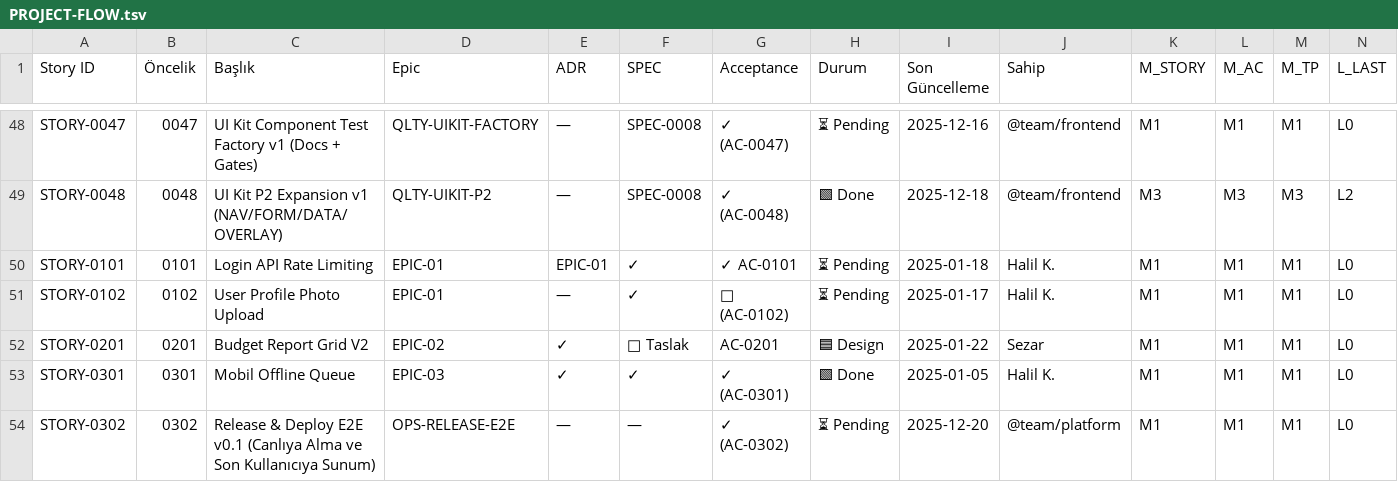
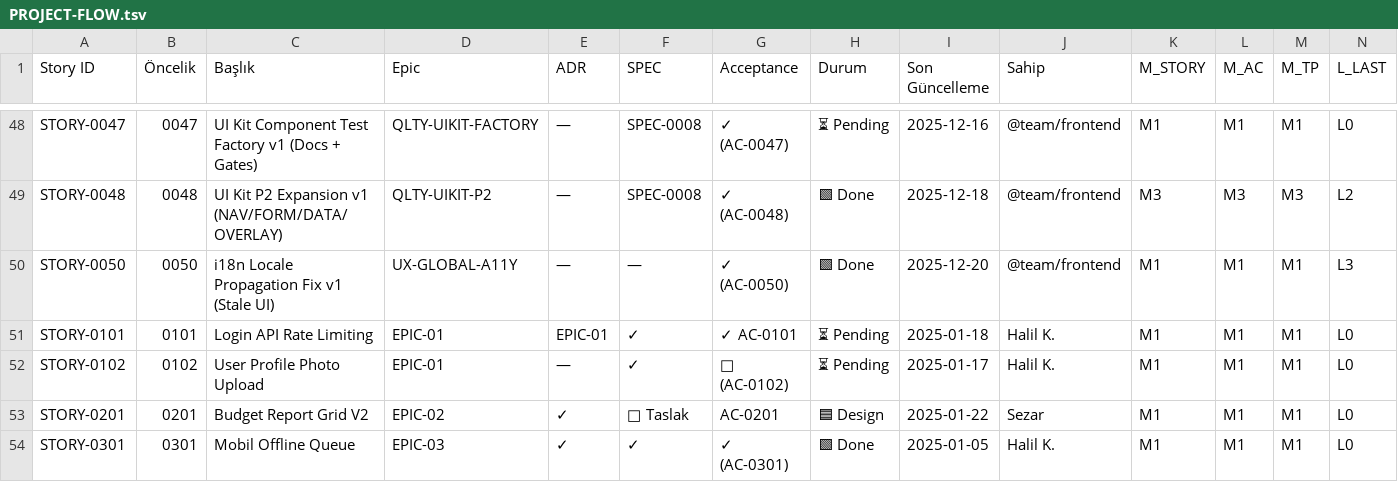
Before and after one commit to Halildeu/platform-ssot, a TSV file: docs/03-delivery/PROJECT-FLOW.tsv, drawn as a sheet; only a part is shown, gaps mark what is left out; the shorter side is filled out with more unchanged rows; rows hold the shown columns only; the diff names each change by its address in the sheet, - before the commit and + after, or states it on an @@ line.

Commit message:
STORY-0050: fix locale propagation + stale UI rerender

```diff
--- a/docs/03-delivery/PROJECT-FLOW.tsv
+++ b/docs/03-delivery/PROJECT-FLOW.tsv
+row 50: STORY-0050 | 0050 | i18n Locale Propagation Fix v1 (Stale UI) | UX-GLOBAL-A11Y | — | — | ✓ (AC-0050) | 🟩 Done | 2025-12-20 | @team/frontend | M1 | M1 | M1 | L3
```
Also changed, not shown: 10 other files.
